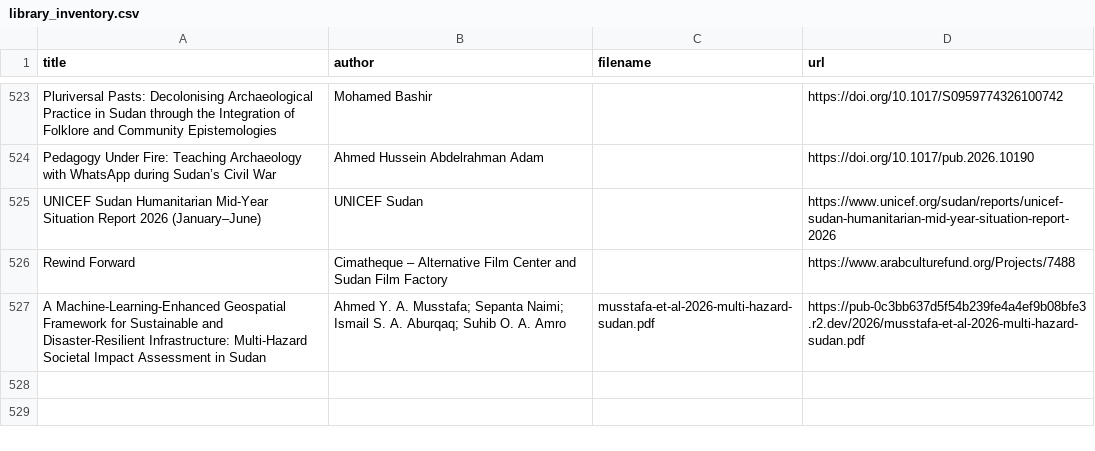
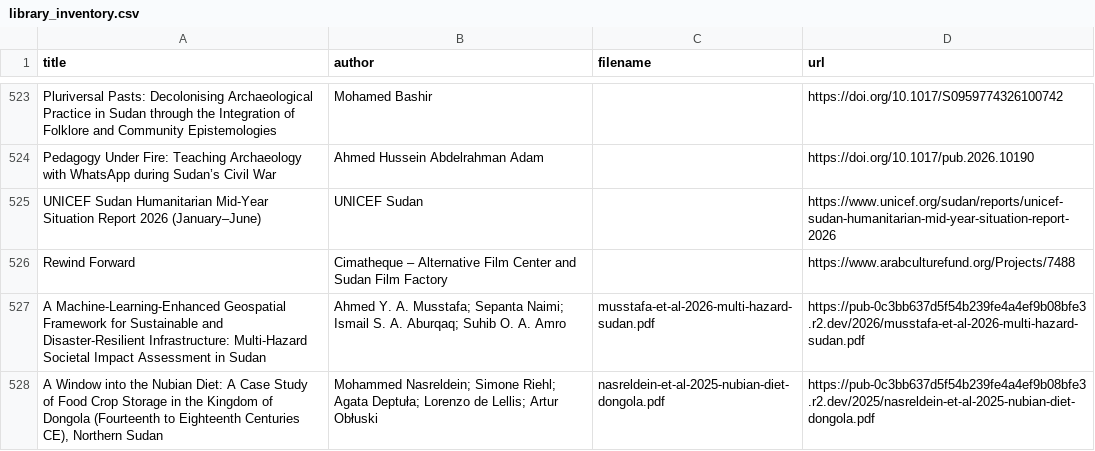
Before and after one commit to beewax/Kandaka, a CSV file: library_inventory.csv, drawn as a sheet; only a part is shown, gaps mark what is left out.

Commit message:
Acquire Sudanese household archaeology, archive licensed original and integrate bilingual evidence

```diff
--- a/library_inventory.csv
+++ b/library_inventory.csv
@@ -527 +527,2 @@ Rewind Forward,Cimatheque – Alternative Film Center and Sudan Film Factory,,ht
 A Machine-Learning-Enhanced Geospatial Framework for Sustainable and Disaster-Resilient Infrastructure: Multi-Hazard Societal Impact Assessment in Sudan,Ahmed Y. A. Musstafa; Sepanta Naimi; Ismail S. A. Aburqaq; Suhib O. A. Amro,musstafa-et-al-2026-multi-hazard-sudan.pdf,https://pub-0c3bb637d5f54b239fe4a4ef9b08bfe3.r2.dev/2026/musstafa-et-al-2026-multi-hazard-sudan.pdf
+"A Window into the Nubian Diet: A Case Study of Food Crop Storage in the Kingdom of Dongola (Fourteenth to Eighteenth Centuries CE), Northern Sudan",Mohammed Nasreldein; Simone Riehl; Agata Deptuła; Lorenzo de Lellis; Artur Obłuski,nasreldein-et-al-2025-nubian-diet-dongola.pdf,https://pub-0c3bb637d5f54b239fe4a4ef9b08bfe3.r2.dev/2025/nasreldein-et-al-2025-nubian-diet-dongola.pdf
```
Also changed, not shown: 14 other files.
